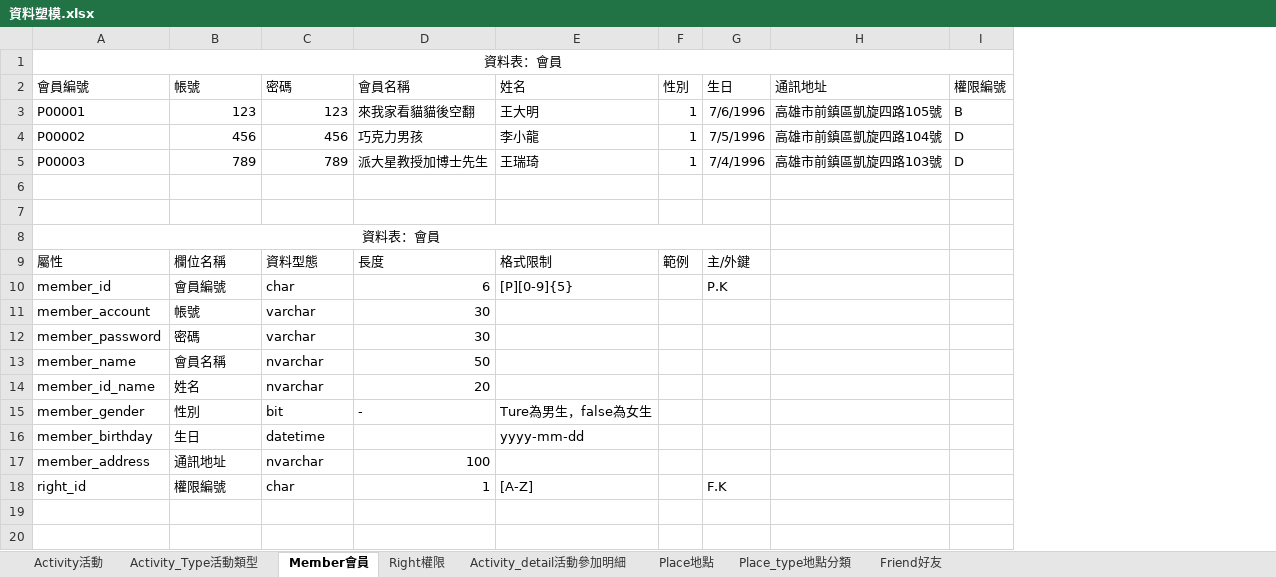
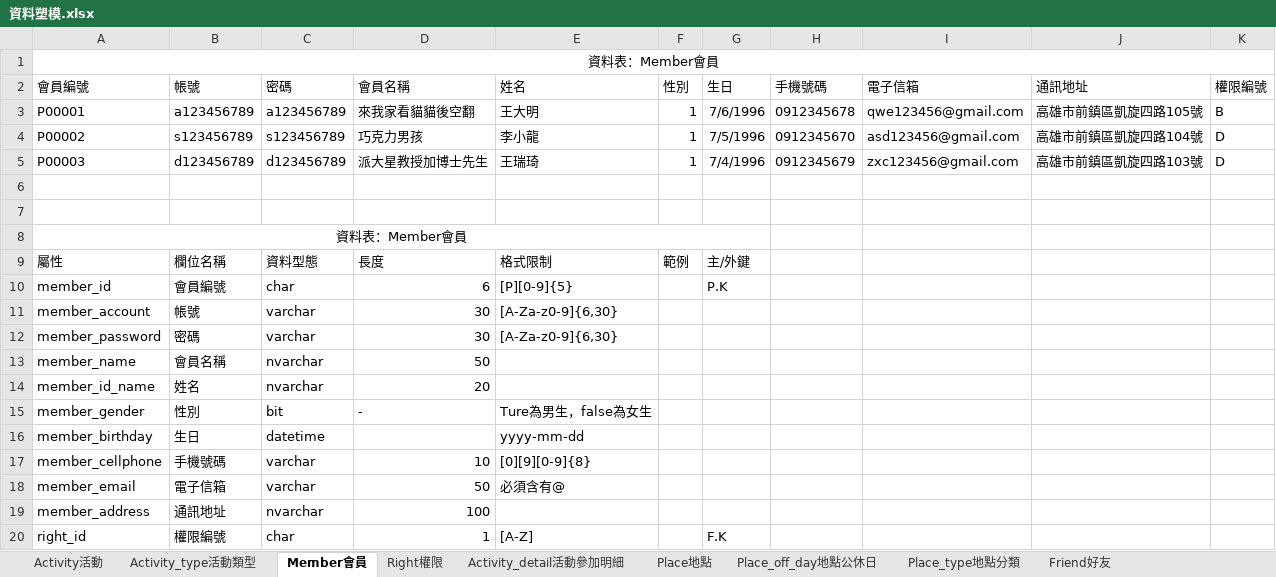
Before and after one commit to mini3575445/SchoolVM, an Excel workbook: 作業區/系統分析與設計作業/作業2-資料塑模作業/資料塑模.xlsx, sheet Member會員, drawn as a sheet; values as stored, in another font and other column widths than the file's, no borders; the diff names each change by its address in the sheet, - before the commit and + after, or states it on an @@ line.

```diff
--- a/作業區/系統分析與設計作業/作業2-資料塑模作業/資料塑模.xlsx (sheet Member會員)
+++ b/作業區/系統分析與設計作業/作業2-資料塑模作業/資料塑模.xlsx (sheet Member會員)
-sheet tab: Activity_Type活動類型
+sheet tab: Activity_type活動類型
+sheet tab: Place_off_day地點公休日
+column H, rows 2-5: 手機號碼 | 0912345678 | 0912345670 | 0912345679
+column I, rows 2-5: 電子信箱 | qwe123456@gmail.com | asd123456@gmail.com | zxc123456@gmail.com
-A1: 資料表：會員
+A1: 資料表：Member會員
-B3: 123
+B3: a123456789
-C3: 123
+C3: a123456789
-B4: 456
+B4: s123456789
-C4: 456
+C4: s123456789
-B5: 789
+B5: d123456789
-C5: 789
+C5: d123456789
-A8: 資料表：會員
+A8: 資料表：Member會員
-E11:E12: (empty)
+E11:E12: [A-Za-z0-9]{6,30}
+row 17: member_cellphone | 手機號碼 | varchar | 10 | [0][9][0-9]{8}
+row 18: member_email | 電子信箱 | varchar | 50 | 必須含有@
```
Also changed, not shown: sheet Place地點, sheet Activity活動, sheet Friend好友, sheet Right權限, sheet Place_type地點分類, sheet Activity_type活動類型, 1 more sheet, 34 other files.
